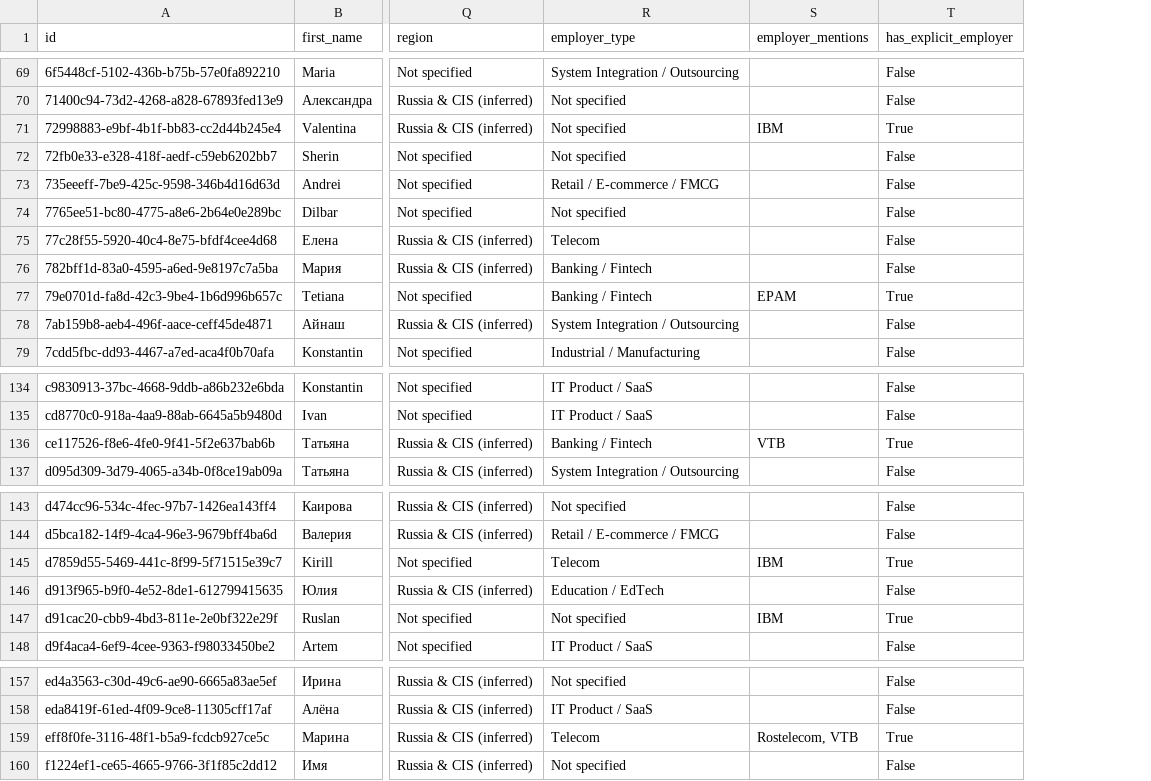
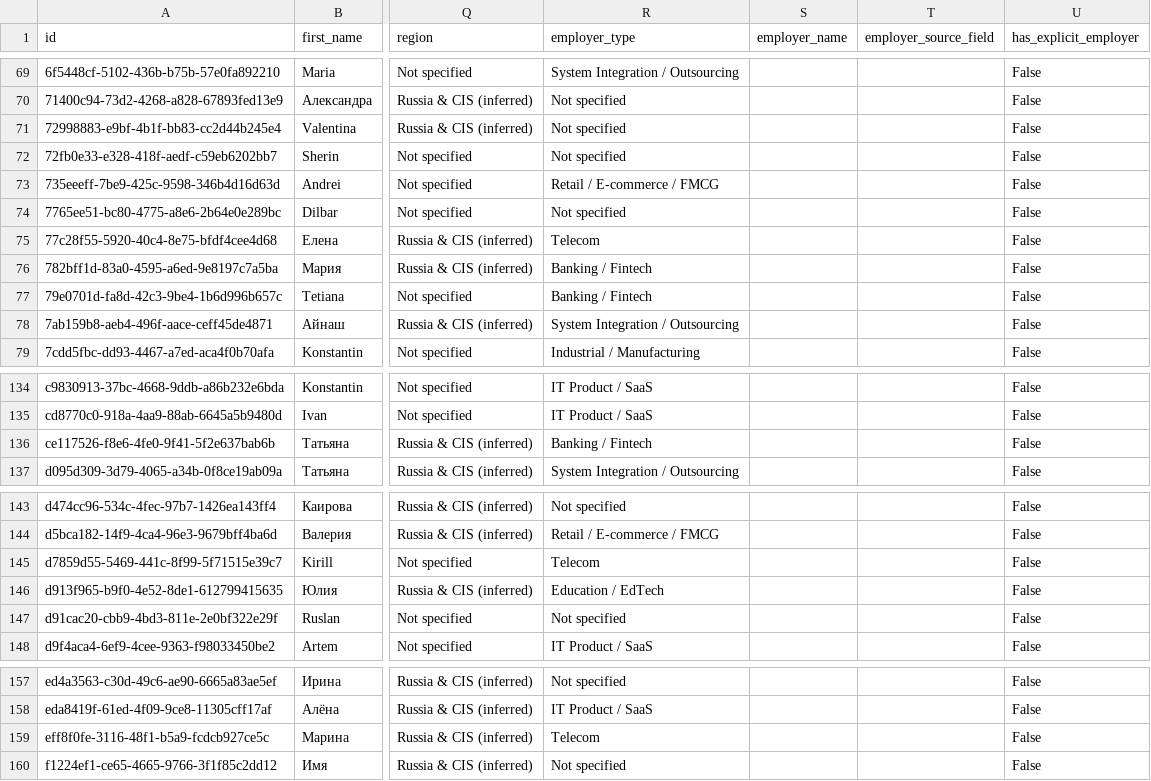
Before and after one commit to kkirko/profile_launch_eda, a CSV file: analysis/output_2026_02_26/profiles_2026_02_26_enriched.csv, drawn as a sheet; only a part is shown, gaps mark what is left out; removed rows and columns are numbered as before the commit, all else as after; the diff covers the shown part only; the diff names each change by its address in the sheet, - before the commit and + after, or states it on an @@ line.

Commit message:
Use dedicated employer fields only in EDA

```diff
--- a/analysis/output_2026_02_26/profiles_2026_02_26_enriched.csv
+++ b/analysis/output_2026_02_26/profiles_2026_02_26_enriched.csv
-column S (employer_mentions), rows 71-77: IBM |  |  |  |  |  | EPAM; row 136: VTB; rows 145-147: IBM |  | IBM; row 159: Rostelecom, VTB
+column S (employer_name), empty
+column T (employer_source_field), empty
-U71 (has_explicit_employer): True
+U71 (has_explicit_employer): False
-U77 (has_explicit_employer): True
+U77 (has_explicit_employer): False
-U136 (has_explicit_employer): True
+U136 (has_explicit_employer): False
-U145 (has_explicit_employer): True
+U145 (has_explicit_employer): False
-U147 (has_explicit_employer): True
+U147 (has_explicit_employer): False
-U159 (has_explicit_employer): True
+U159 (has_explicit_employer): False
```
Also changed, not shown: 6 edited cells elsewhere in this file, 5 other files.
